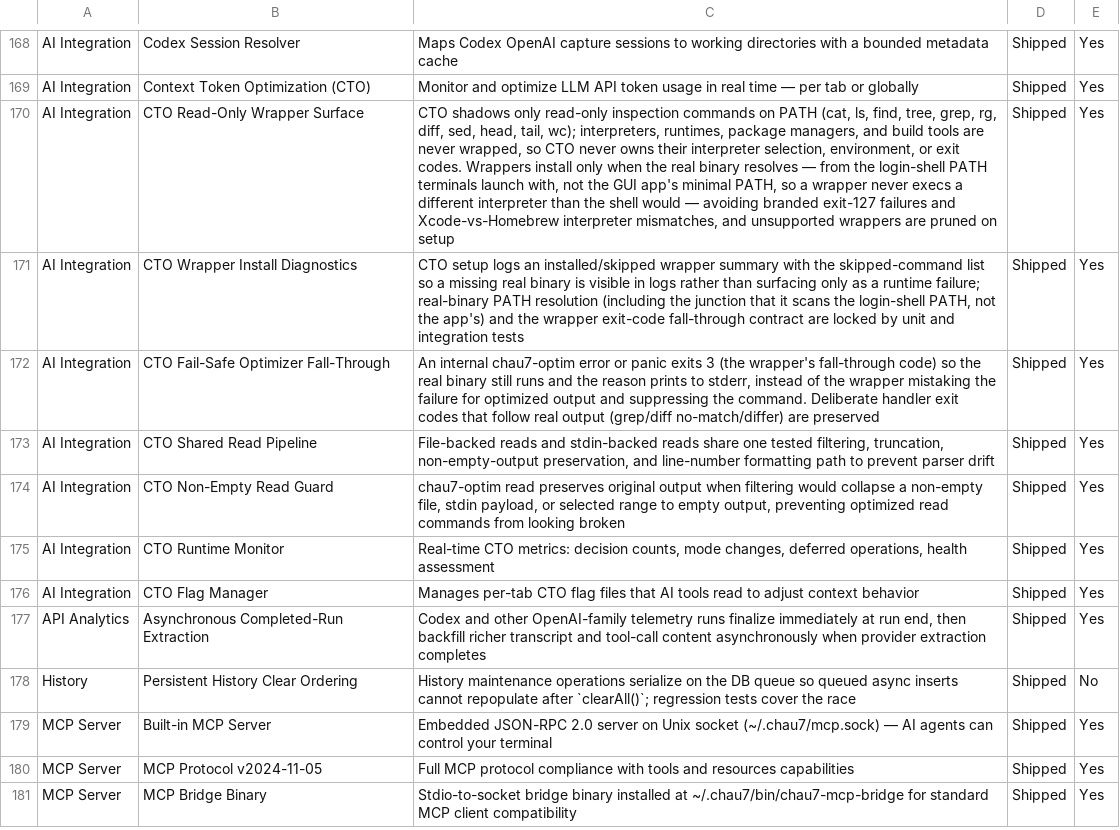
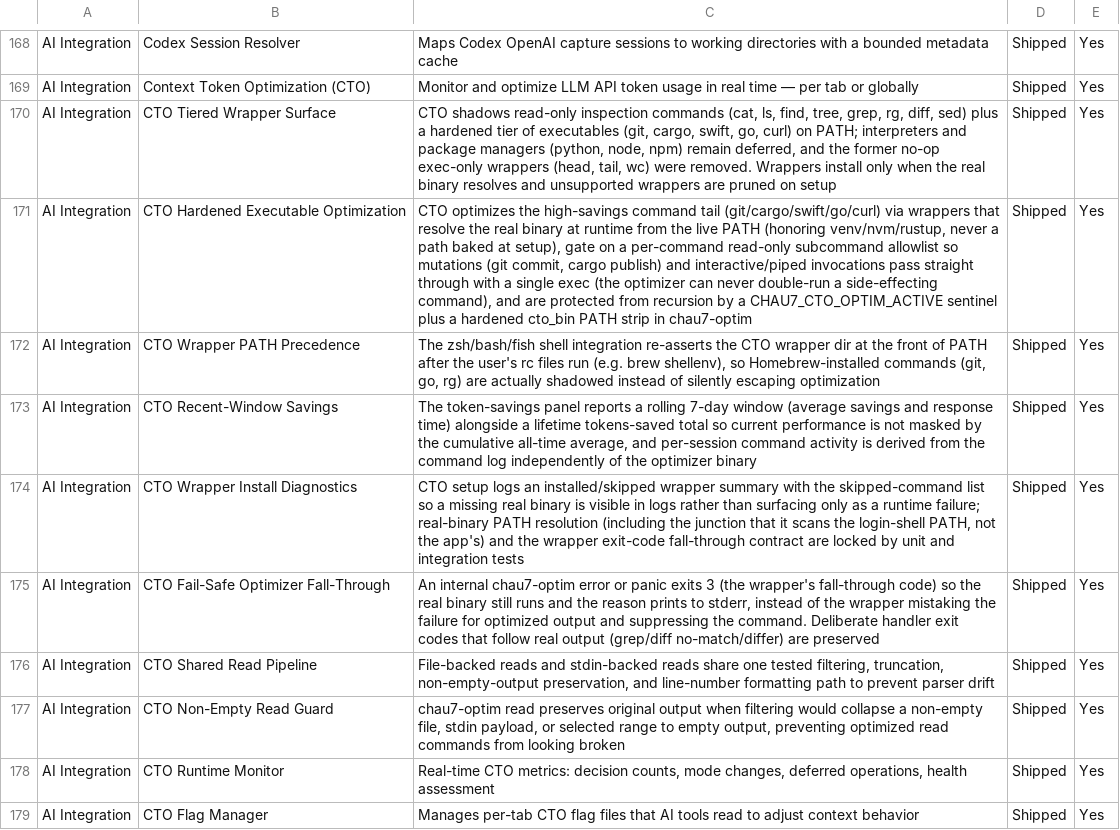
Before and after one commit to Aeptus/chau7, a CSV file: apps/chau7-macos/docs/features.csv, drawn as a sheet; only a part is shown, gaps mark what is left out; the shorter side is filled out with more unchanged rows; the diff names each change by its address in the sheet, - before the commit and + after, or states it on an @@ line.

```diff
--- a/apps/chau7-macos/docs/features.csv
+++ b/apps/chau7-macos/docs/features.csv
-B170: CTO Read-Only Wrapper Surface
+B170: CTO Tiered Wrapper Surface
-C170: CTO shadows only read-only inspection commands on PATH (cat, ls, find, tree, grep, rg, diff, sed, head, tail, wc); interpreters, runtimes, package managers, and build tools are never wrapped, so CTO never owns their interpreter selection, environment, or exit codes. Wrappers install only when the real binary resolves — from the login-shell PATH terminals launch with, not the GUI app's minimal PATH, so a wrapper never execs a different interpreter than the shell would — avoiding branded exit-127 failures and Xcode-vs-Homebrew interpreter mismatches, and unsupported…
+C170: CTO shadows read-only inspection commands (cat, ls, find, tree, grep, rg, diff, sed) plus a hardened tier of executables (git, cargo, swift, go, curl) on PATH; interpreters and package managers (python, node, npm) remain deferred, and the former no-op exec-only wrappers (head, tail, wc) were removed. Wrappers install only when the real binary resolves and unsupported…
+row 171: AI Integration | CTO Hardened Executable Optimization | CTO optimizes the high-savings command tail (git/cargo/swift/go/curl) via wrappers that resolve the real binary at runtime from the live PATH (honoring venv/nvm/rustup, never a path baked at setup), gate on a per-command read-only subcommand allowlist so mutations (git commit, cargo publish) and interactive/piped invocations pass straight through with a single exec (the optimizer can never double-run a side-effecting command), and are protected from recursion by a CHAU7_CTO_OPTIM_ACTIVE sentinel plus a hardened cto_bin PATH strip in chau7-optim | Shipped | Yes
+row 172: AI Integration | CTO Wrapper PATH Precedence | The zsh/bash/fish shell integration re-asserts the CTO wrapper dir at the front of PATH after the user's rc files run (e.g. brew shellenv), so Homebrew-installed commands (git, go, rg) are actually shadowed instead of silently escaping optimization | Shipped | Yes
+row 173: AI Integration | CTO Recent-Window Savings | The token-savings panel reports a rolling 7-day window (average savings and response time) alongside a lifetime tokens-saved total so current performance is not masked by the cumulative all-time average, and per-session command activity is derived from the command log independently of the optimizer binary | Shipped | Yes
```
Also changed, not shown: 3 other files.
